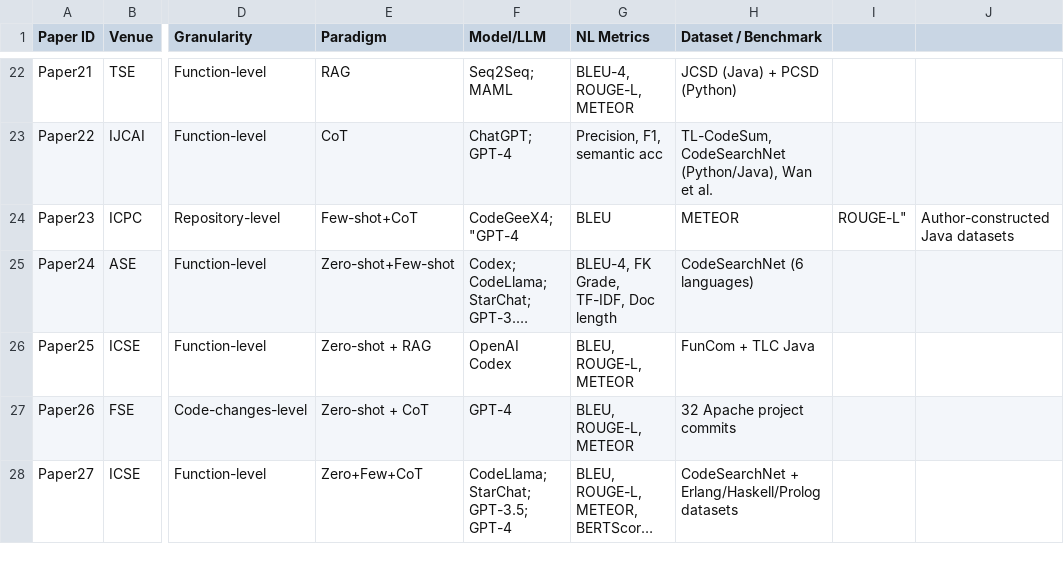
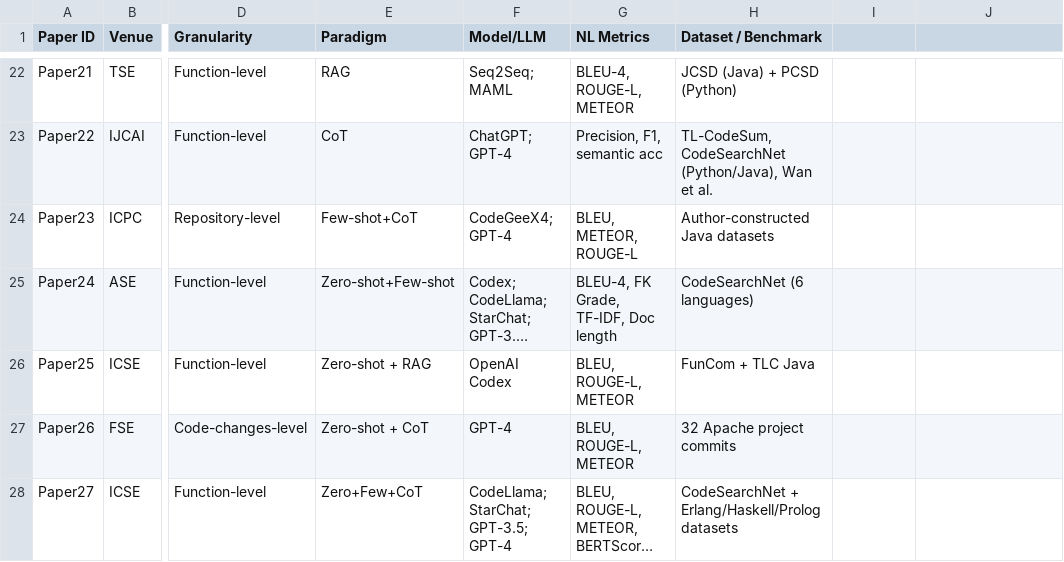
Before and after one commit to afia2023/prompt-engineering, a CSV file: Prompt-Engineering_SLR/Data/Prompt_engineering_MetaData.csv, drawn as a sheet; only a part is shown, gaps mark what is left out; long unchanged cells end in …; the diff names each change by its address in the sheet, - before the commit and + after, or states it on an @@ line.

Commit message:
Update Prompt_engineering_MetaData.csv with new entries

```diff
--- a/Prompt-Engineering_SLR/Data/Prompt_engineering_MetaData.csv
+++ b/Prompt-Engineering_SLR/Data/Prompt_engineering_MetaData.csv
-F24 (Model/LLM): CodeGeeX4; "GPT-4
+F24 (Model/LLM): CodeGeeX4; GPT-4
-G24 (NL Metrics): BLEU
+G24 (NL Metrics): BLEU, METEOR, ROUGE-L
-H24 (Dataset / Benchmark): METEOR
+H24 (Dataset / Benchmark): Author-constructed Java datasets
-I24: ROUGE-L"
+I24: (empty)
-J24: Author-constructed Java datasets
+J24: (empty)
```
